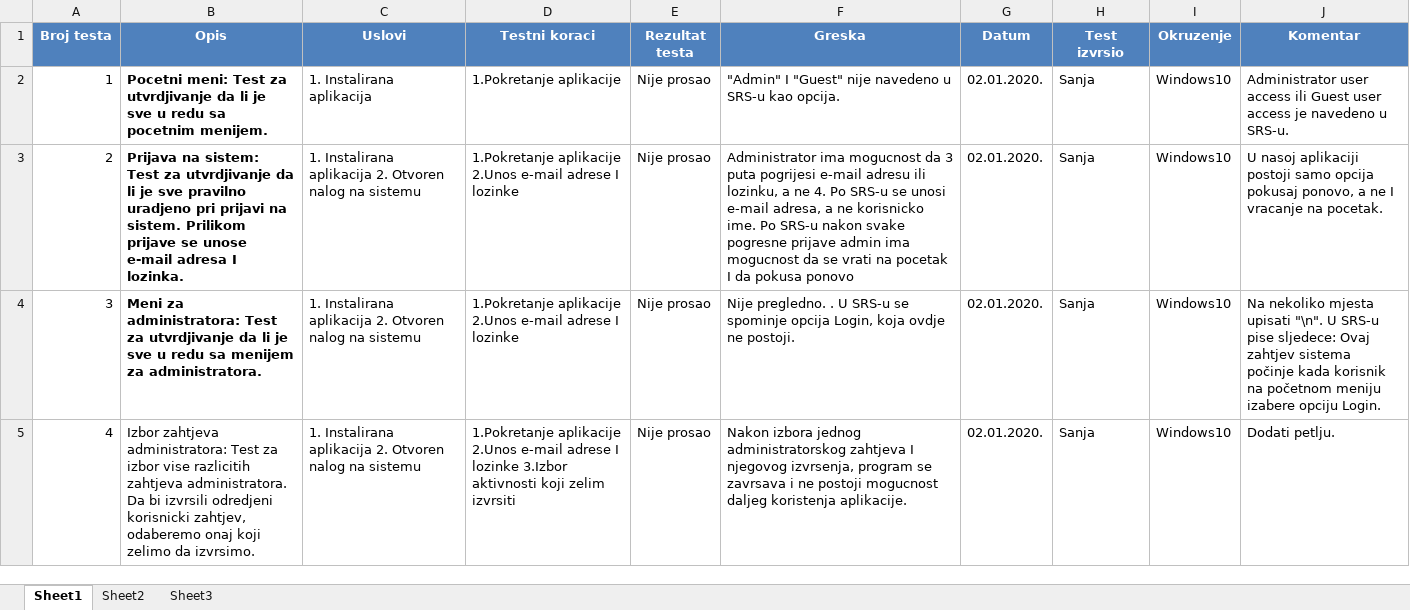
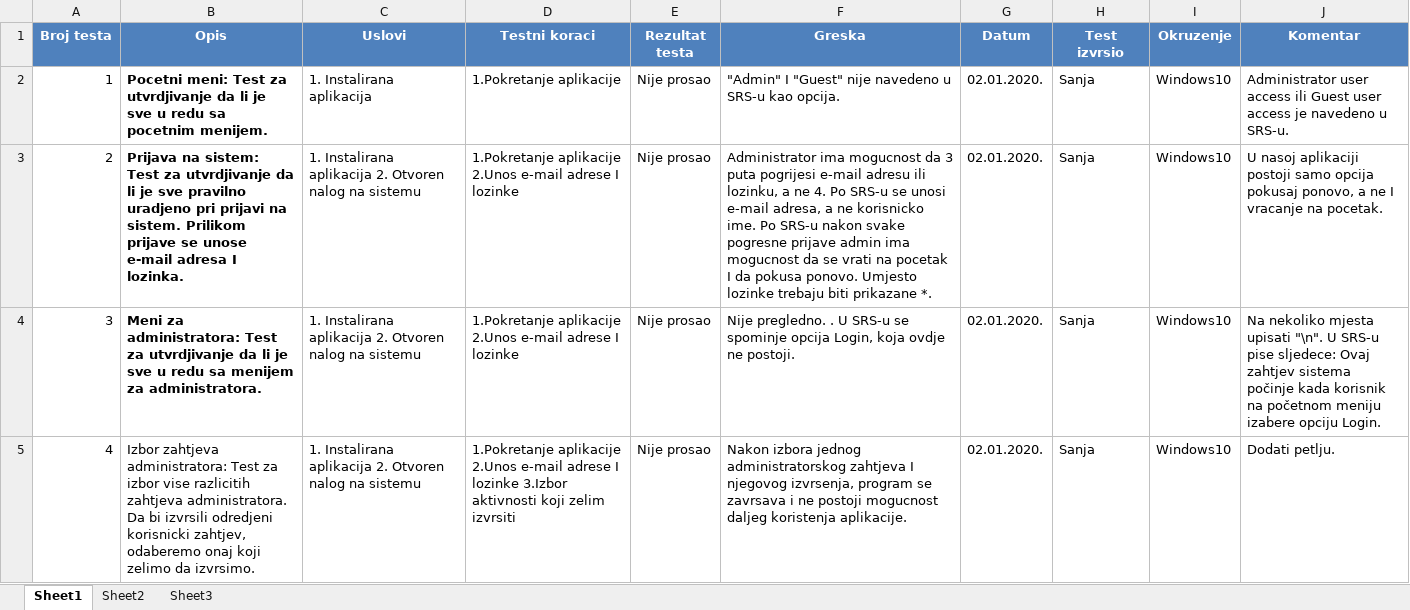
Before and after one commit to AndrejPer/OSI2019-Grupa-17, an Excel workbook: osi.test.xlsx, sheet Sheet1, drawn as a sheet; only a part is shown; values as stored, in another font and other column widths than the file's, no borders; the diff names each change by its address in the sheet, - before the commit and + after, or states it on an @@ line.

Commit message:
Greske2

```diff
--- a/osi.test.xlsx (sheet Sheet1)
+++ b/osi.test.xlsx (sheet Sheet1)
-F3 (Greska): …da pokusa ponovo
+F3 (Greska): …da pokusa ponovo. Umjesto lozinke trebaju biti prikazane *.
```
